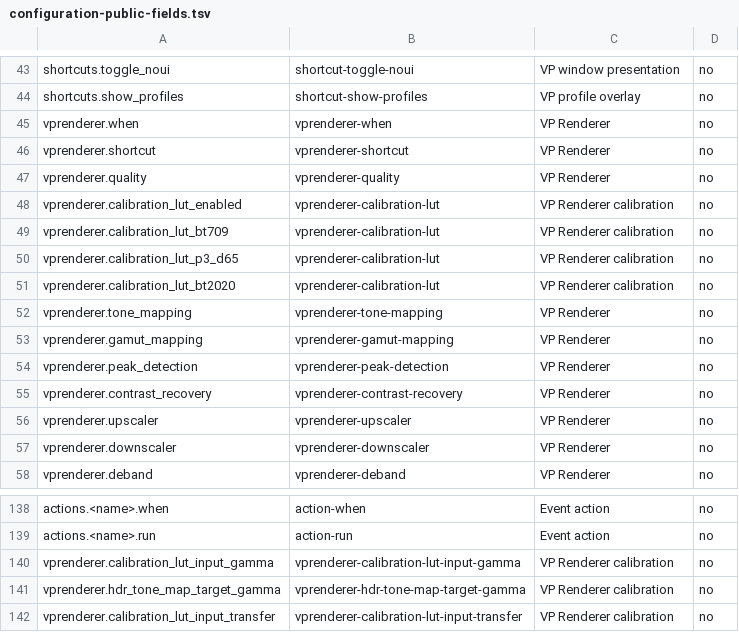
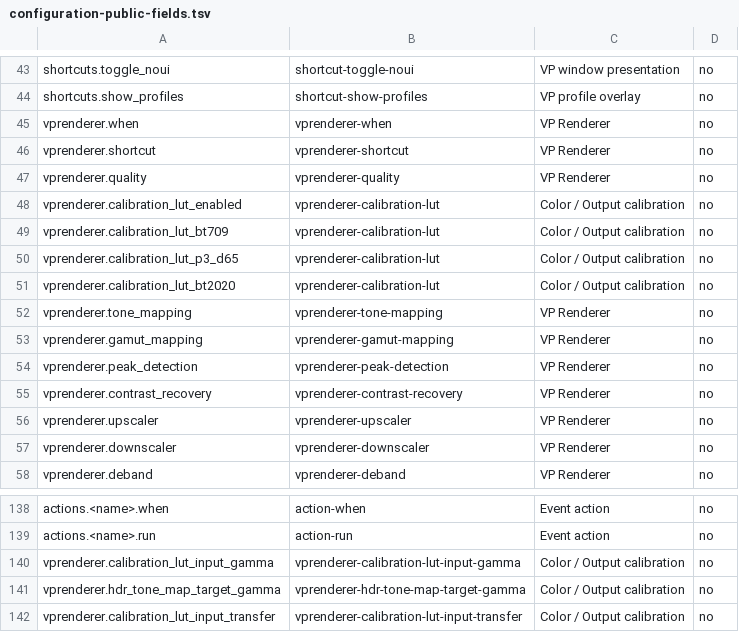
Before and after one commit to billslack2/videoprocessor, a TSV file: docs/configuration-public-fields.tsv, drawn as a sheet; only a part is shown, gaps mark what is left out.

```diff
--- a/docs/configuration-public-fields.tsv
+++ b/docs/configuration-public-fields.tsv
@@ -47,6 +47,6 @@ vprenderer.shortcut	vprenderer-shortcut	VP Renderer	no
 vprenderer.quality	vprenderer-quality	VP Renderer	no
-vprenderer.calibration_lut_enabled	vprenderer-calibration-lut	VP Renderer calibration	no
-vprenderer.calibration_lut_bt709	vprenderer-calibration-lut	VP Renderer calibration	no
-vprenderer.calibration_lut_p3_d65	vprenderer-calibration-lut	VP Renderer calibration	no
-vprenderer.calibration_lut_bt2020	vprenderer-calibration-lut	VP Renderer calibration	no
+vprenderer.calibration_lut_enabled	vprenderer-calibration-lut	Color / Output calibration	no
+vprenderer.calibration_lut_bt709	vprenderer-calibration-lut	Color / Output calibration	no
+vprenderer.calibration_lut_p3_d65	vprenderer-calibration-lut	Color / Output calibration	no
+vprenderer.calibration_lut_bt2020	vprenderer-calibration-lut	Color / Output calibration	no
 vprenderer.tone_mapping	vprenderer-tone-mapping	VP Renderer	no
@@ -139,4 +139,4 @@ actions.<name>.when	action-when	Event action	no
 actions.<name>.run	action-run	Event action	no
-vprenderer.calibration_lut_input_gamma	vprenderer-calibration-lut-input-gamma	VP Renderer calibration	no
-vprenderer.hdr_tone_map_target_gamma	vprenderer-hdr-tone-map-target-gamma	VP Renderer calibration	no
-vprenderer.calibration_lut_input_transfer	vprenderer-calibration-lut-input-transfer	VP Renderer calibration	no
+vprenderer.calibration_lut_input_gamma	vprenderer-calibration-lut-input-gamma	Color / Output calibration	no
+vprenderer.hdr_tone_map_target_gamma	vprenderer-hdr-tone-map-target-gamma	Color / Output calibration	no
+vprenderer.calibration_lut_input_transfer	vprenderer-calibration-lut-input-transfer	Color / Output calibration	no
```
Also changed, not shown: docs/configuration-public-values.tsv, 15 other files.
